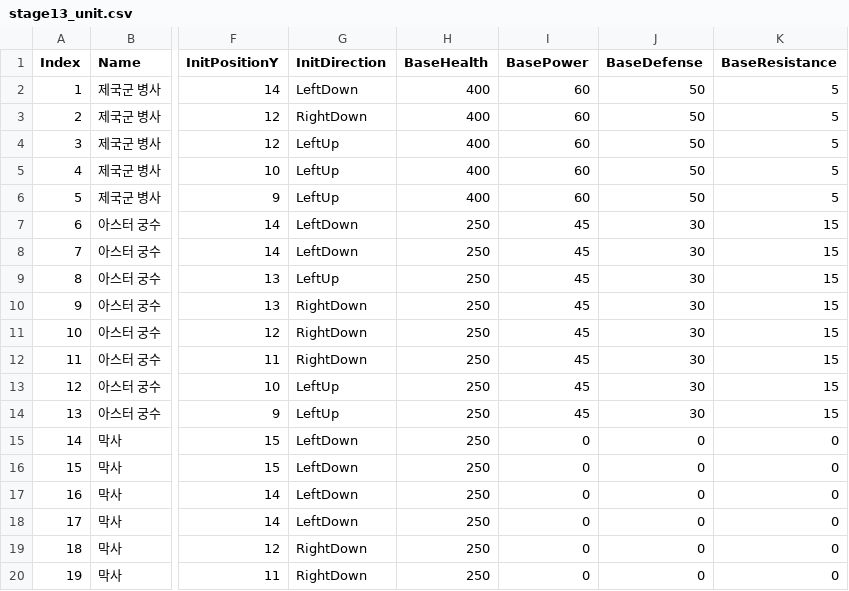
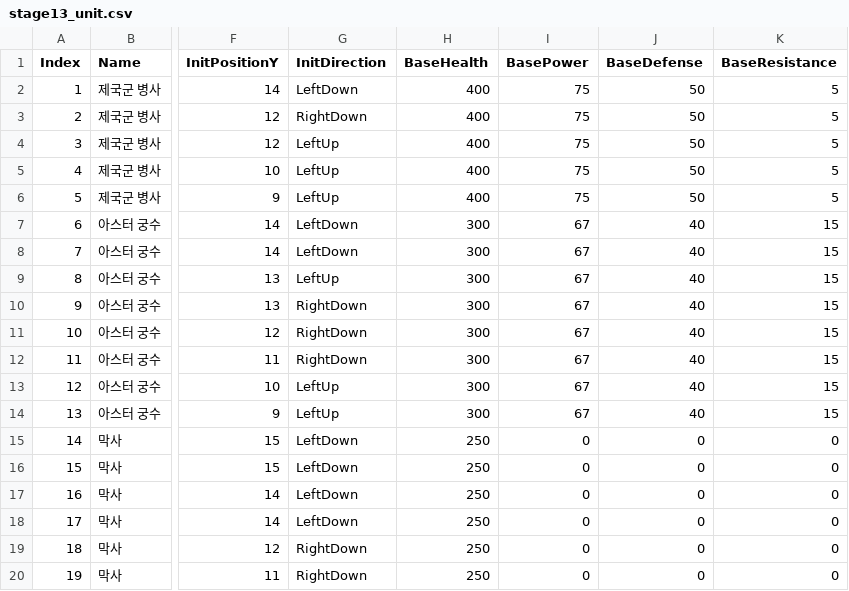
Before and after one commit to GGGC2/Epic_monad, a CSV file: Assets/Resources/Data/stage13_unit.csv, drawn as a sheet; only a part is shown, gaps mark what is left out; the diff names each change by its address in the sheet, - before the commit and + after, or states it on an @@ line.

```diff
--- a/Assets/Resources/Data/stage13_unit.csv
+++ b/Assets/Resources/Data/stage13_unit.csv
-I2:I6 (BasePower): 60
+I2:I6 (BasePower): 75
-H7:H14 (BaseHealth): 250
+H7:H14 (BaseHealth): 300
-I7:I14 (BasePower): 45
+I7:I14 (BasePower): 67
-J7:J14 (BaseDefense): 30
+J7:J14 (BaseDefense): 40
```
Also changed, not shown: Assets/Resources/Data/stage13_map.csv.
